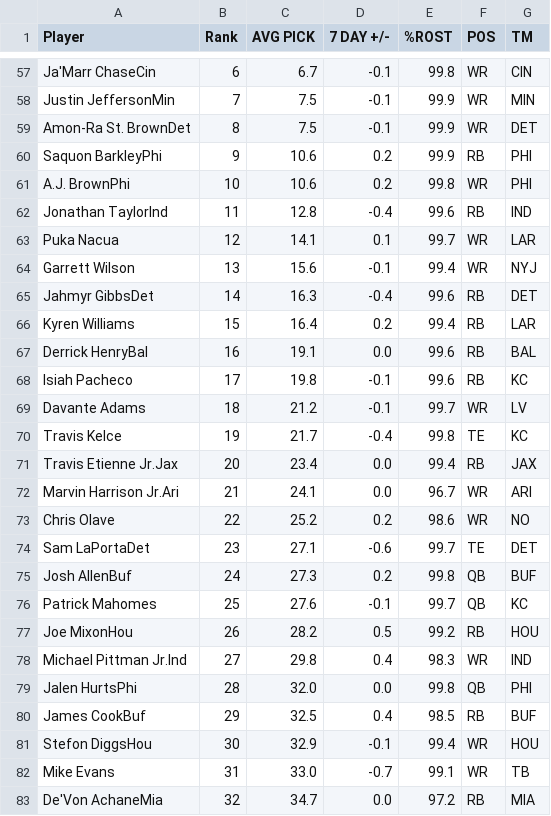
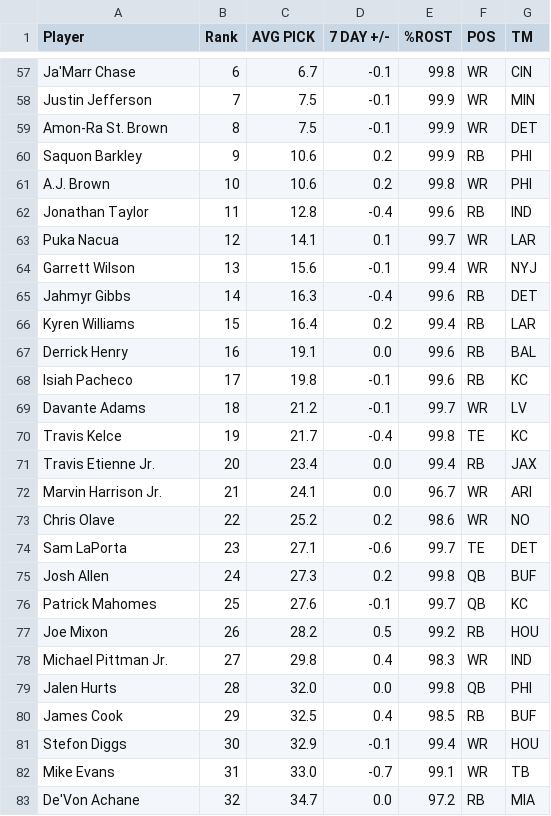
Before and after one commit to Justinzh0905/FantasyFootballv3, a CSV file: backend/espnADP.csv, drawn as a sheet; only a part is shown, gaps mark what is left out; the diff covers the shown part only; the diff names each change by its address in the sheet, - before the commit and + after, or states it on an @@ line.

```diff
--- a/backend/espnADP.csv
+++ b/backend/espnADP.csv
-A57 (Player): Ja'Marr ChaseCin
+A57 (Player): Ja'Marr Chase
-A58 (Player): Justin JeffersonMin
+A58 (Player): Justin Jefferson
-A59 (Player): Amon-Ra St. BrownDet
+A59 (Player): Amon-Ra St. Brown
-A60 (Player): Saquon BarkleyPhi
+A60 (Player): Saquon Barkley
-A61 (Player): A.J. BrownPhi
+A61 (Player): A.J. Brown
-A62 (Player): Jonathan TaylorInd
+A62 (Player): Jonathan Taylor
-A65 (Player): Jahmyr GibbsDet
+A65 (Player): Jahmyr Gibbs
-A67 (Player): Derrick HenryBal
+A67 (Player): Derrick Henry
-A71 (Player): Travis Etienne Jr.Jax
+A71 (Player): Travis Etienne Jr.
-A72 (Player): Marvin Harrison Jr.Ari
+A72 (Player): Marvin Harrison Jr.
-A74 (Player): Sam LaPortaDet
+A74 (Player): Sam LaPorta
-A75 (Player): Josh AllenBuf
+A75 (Player): Josh Allen
-A77 (Player): Joe MixonHou
+A77 (Player): Joe Mixon
-A78 (Player): Michael Pittman Jr.Ind
+A78 (Player): Michael Pittman Jr.
-A79 (Player): Jalen HurtsPhi
+A79 (Player): Jalen Hurts
-A80 (Player): James CookBuf
+A80 (Player): James Cook
-A81 (Player): Stefon DiggsHou
+A81 (Player): Stefon Diggs
-A83 (Player): De'Von AchaneMia
+A83 (Player): De'Von Achane
```
Also changed, not shown: 156 edited cells elsewhere in this file, 4 other files.
